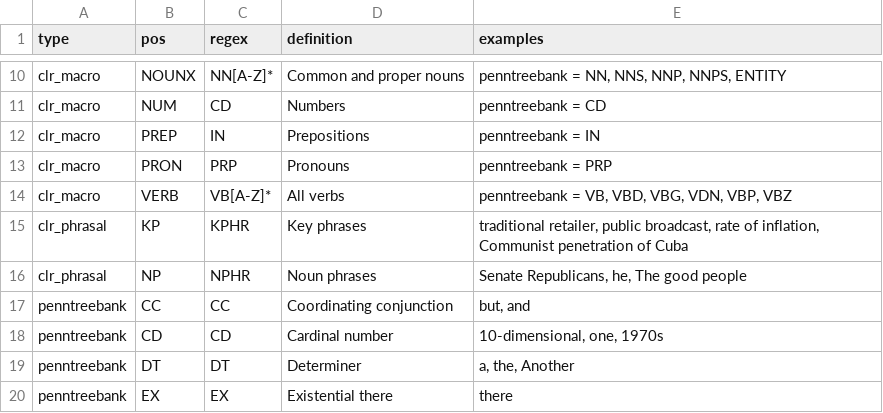
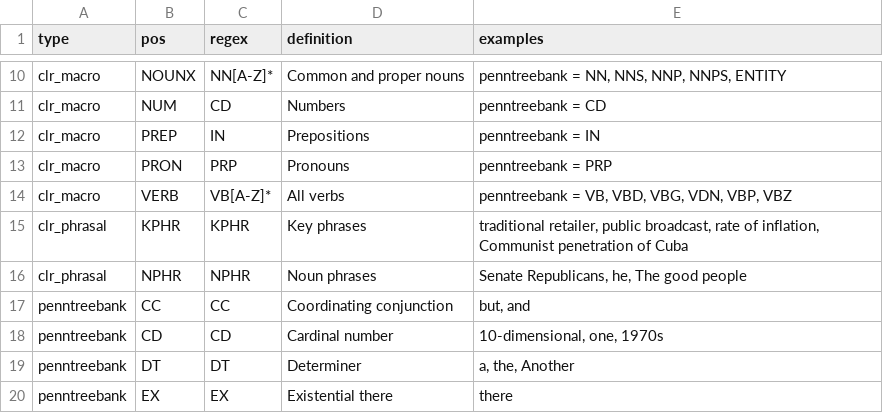
Before and after one commit to jaytimm/corpuslingr, a CSV file: data-raw/clr_ref_pos_syntax.csv, drawn as a sheet; only a part is shown, gaps mark what is left out.

Commit message:
re

```diff
--- a/data-raw/clr_ref_pos_syntax.csv
+++ b/data-raw/clr_ref_pos_syntax.csv
@@ -14,4 +14,4 @@ clr_macro,PRON,PRP,Pronouns,penntreebank = PRP
 clr_macro,VERB,VB[A-Z]*,All verbs,"penntreebank = VB, VBD, VBG, VDN, VBP, VBZ"
-clr_phrasal,KP,KPHR,Key phrases,"traditional retailer, public broadcast, rate of inflation, Communist penetration of Cuba"
-clr_phrasal,NP,NPHR,Noun phrases,"Senate Republicans, he, The good people"
+clr_phrasal,KPHR,KPHR,Key phrases,"traditional retailer, public broadcast, rate of inflation, Communist penetration of Cuba"
+clr_phrasal,NPHR,NPHR,Noun phrases,"Senate Republicans, he, The good people"
 penntreebank,CC,CC,Coordinating conjunction,"but, and"
```
